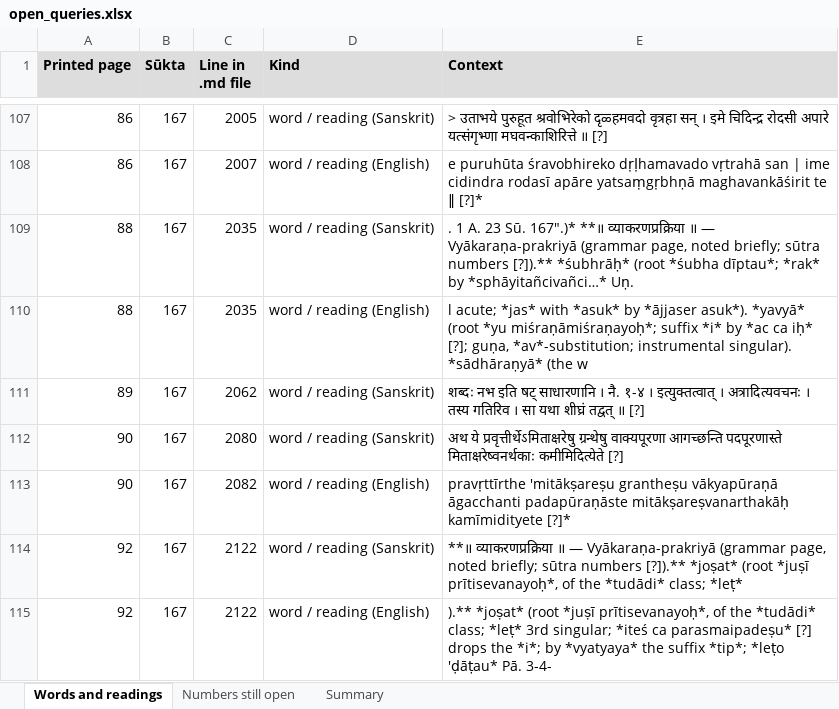
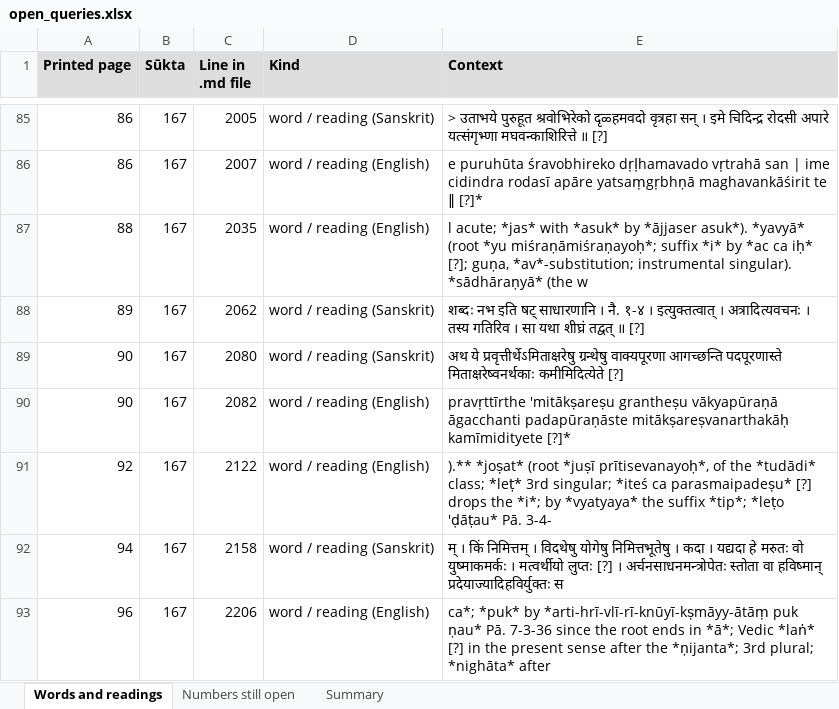
Before and after one commit to bhargaviupa/rik-translation, an Excel workbook: vol13/review/open_queries.xlsx, sheet Words and readings, drawn as a sheet; only a part is shown, gaps mark what is left out; the shorter side is filled out with more unchanged rows; values as stored, in another font and other column widths than the file's, no borders; the diff covers the shown part only; the diff names each change by its address in the sheet, - before the commit and + after, or states it on an @@ line.

```diff
--- a/vol13/review/open_queries.xlsx (sheet Words and readings)
+++ b/vol13/review/open_queries.xlsx (sheet Words and readings)
-row 109: 88 | 167 | 2035 | word / reading (Sanskrit) | . 1 A. 23 Sū. 167".)* **॥ व्याकरणप्रक्रिया ॥ — Vyākaraṇa-prakriyā (grammar page, noted briefly; sūtra numbers [?]).** *śubhrāḥ* (root *śubha dīptau*; *rak* by *sphāyitañcivañci…* Uṇ.
-row 114: 92 | 167 | 2122 | word / reading (Sanskrit) | **॥ व्याकरणप्रक्रिया ॥ — Vyākaraṇa-prakriyā (grammar page, noted briefly; sūtra numbers [?]).** *joṣat* (root *juṣī prītisevanayoḥ*, of the *tudādi* class; *leṭ*
```
Also changed, not shown: 100 removed rows elsewhere in this sheet, sheet Summary.
